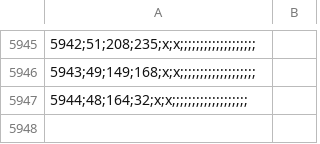
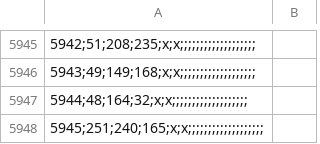
Before and after one commit to dementive/Chronicles-of-Omniluxia, a CSV file: map_data/definition.csv, drawn as a sheet; only a part is shown, gaps mark what is left out.

```diff
--- a/map_data/definition.csv
+++ b/map_data/definition.csv
@@ -5947 +5947,2 @@
 5944;48;164;32;x;x;;;;;;;;;;;;;;;;;;;,
+5945;251;240;165;x;x;;;;;;;;;;;;;;;;;;;,
```
Also changed, not shown: 6 other files.
